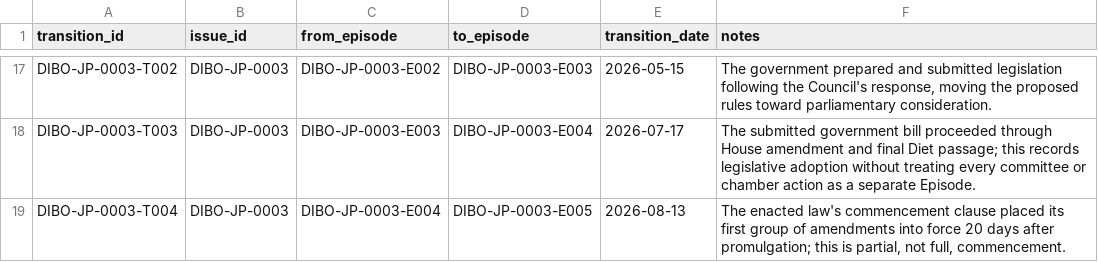
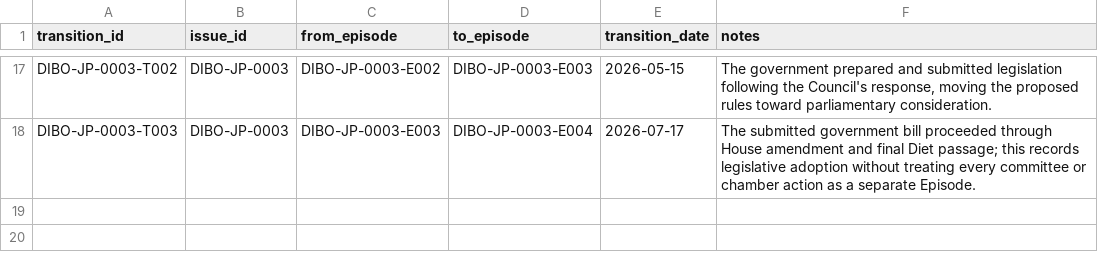
Before and after one commit to dibo-research/dibo, a CSV file: data/transitions.csv, drawn as a sheet; only a part is shown, gaps mark what is left out.

```diff
--- a/data/transitions.csv
+++ b/data/transitions.csv
@@ -18,2 +18 @@ transition_id,issue_id,from_episode,to_episode,transition_date,notes
 "DIBO-JP-0003-T003","DIBO-JP-0003","DIBO-JP-0003-E003","DIBO-JP-0003-E004","2026-07-17","The submitted government bill proceeded through House amendment and final Diet passage; this records legislative adoption without treating every committee or chamber action as a separate Episode."
-"DIBO-JP-0003-T004","DIBO-JP-0003","DIBO-JP-0003-E004","DIBO-JP-0003-E005","2026-08-13","The enacted law's commencement clause placed its first group of amendments into force 20 days after promulgation; this is partial, not full, commencement."
```
Also changed, not shown: data/episodes.csv, data/issues.csv, 1 other file.
